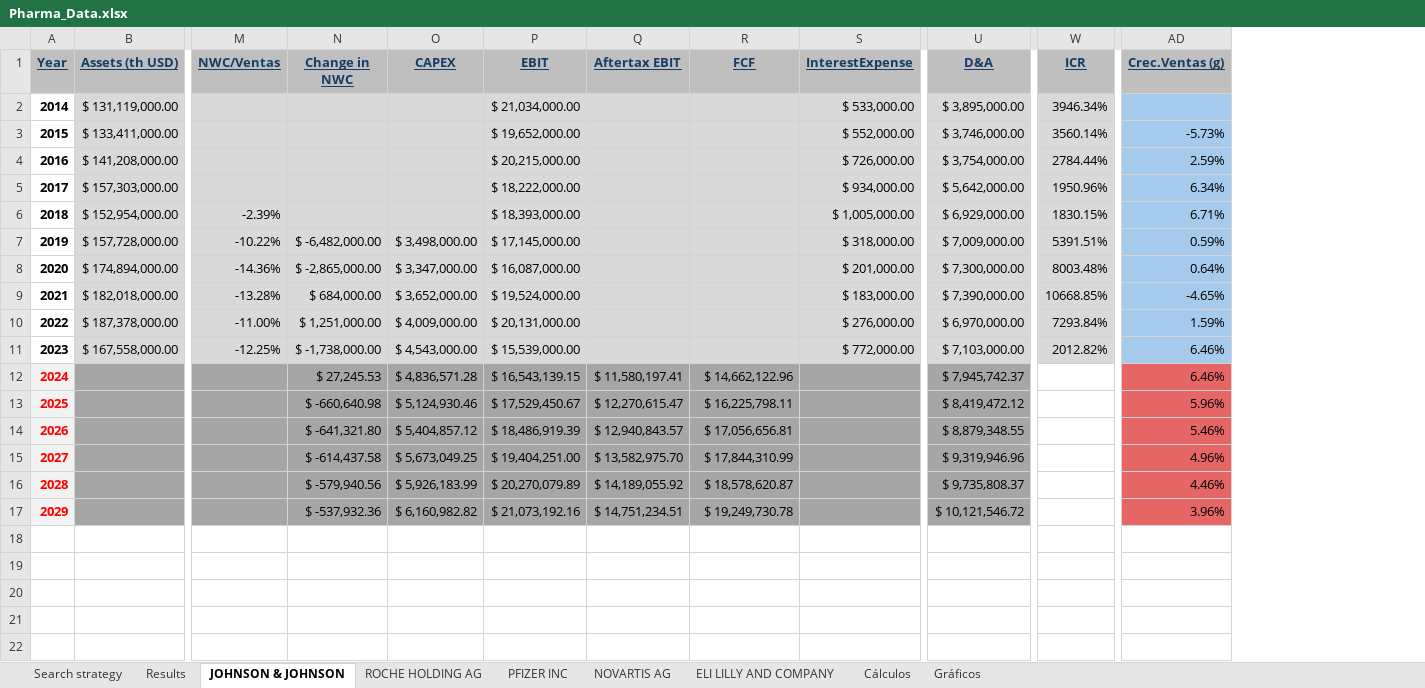
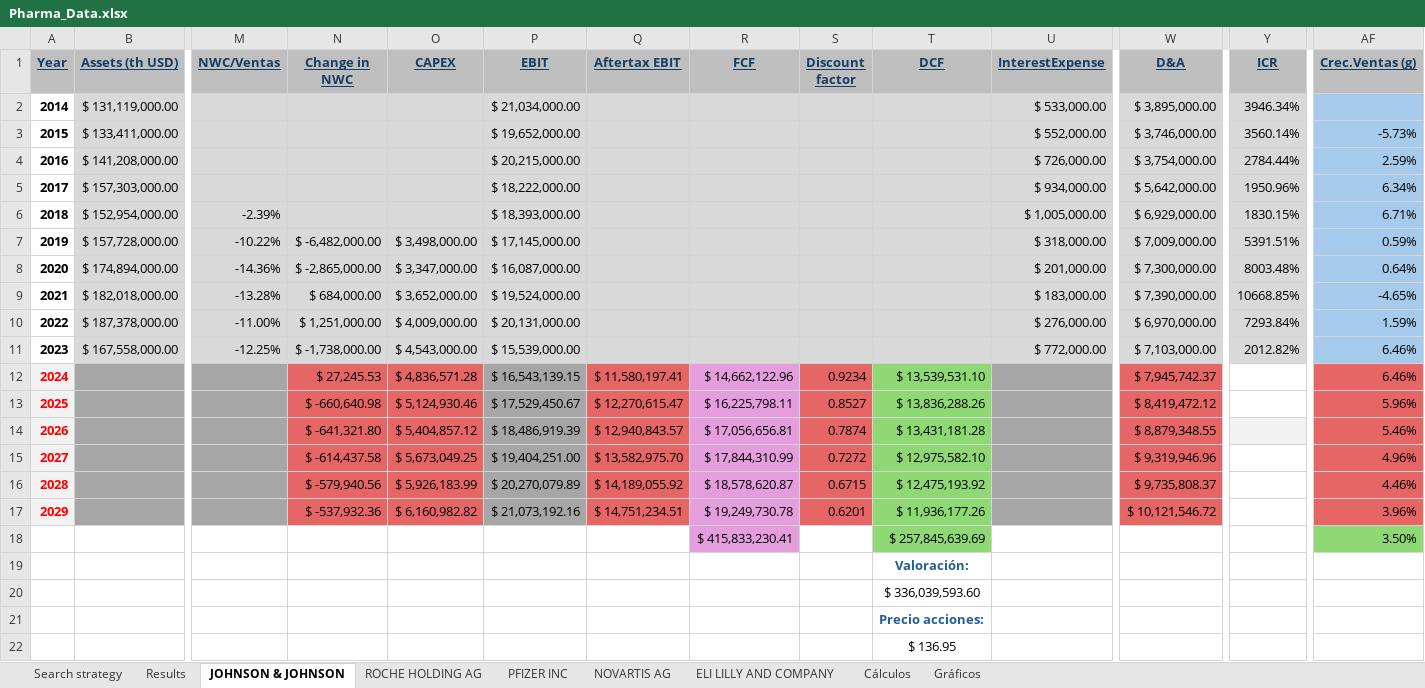
Before and after one commit to LucasSenandeLopez/UC3M_Projects, an Excel workbook: FinancialManagement/Pharma_Data.xlsx, sheet JOHNSON & JOHNSON, drawn as a sheet; only a part is shown, gaps mark what is left out; values as stored, in another font and other column widths than the file's, no borders; addresses are those after the commit; rows hold the shown columns only; the diff names each change by its address in the sheet, - before the commit and + after, or states it on an @@ line.

```diff
--- a/FinancialManagement/Pharma_Data.xlsx (sheet JOHNSON & JOHNSON)
+++ b/FinancialManagement/Pharma_Data.xlsx (sheet JOHNSON & JOHNSON)
+column S (Discount factor), rows 12-17: 0.9234 | 0.8527 | 0.7874 | 0.7272 | 0.6715 | 0.6201
+column T (DCF), rows 12-17: $ 13,539,531.10 | $ 13,836,288.26 | $ 13,431,181.28 | $ 12,975,582.10 | $ 12,475,193.92 | $ 11,936,177.26
-N12:O17 fill: #A6A6A6
+N12:O17 fill: #E66666
-Q12:Q17 fill: #A6A6A6
+Q12:Q17 fill: #E66666
-R12:R17 fill: #A6A6A6
+R12:R17 fill: #E59EDD
-W12:W17 fill: #A6A6A6
+W12:W17 fill: #E66666
-Y14 fill: none
+Y14 fill: #F2F2F2
+row 18:  |  |  |  |  |  |  | $ 415,833,230.41 |  | $ 257,845,639.69 |  |  |  | 3.50%
+row 19:  |  |  |  |  |  |  |  |  | Valoración:
+row 20:  |  |  |  |  |  |  |  |  | $ 336,039,593.60
+row 21:  |  |  |  |  |  |  |  |  | Precio acciones:
+row 22:  |  |  |  |  |  |  |  |  | $ 136.95
```
Also changed, not shown: sheet Cálculos, formulas that keep their value, charts or pictures, 4 other files.
